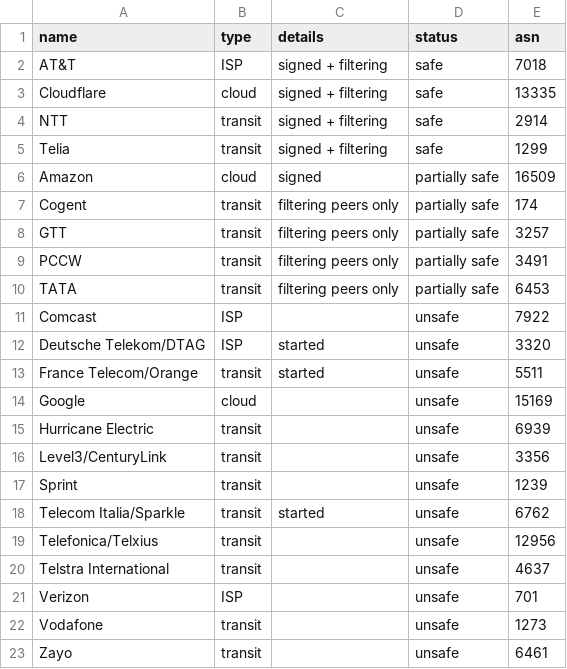
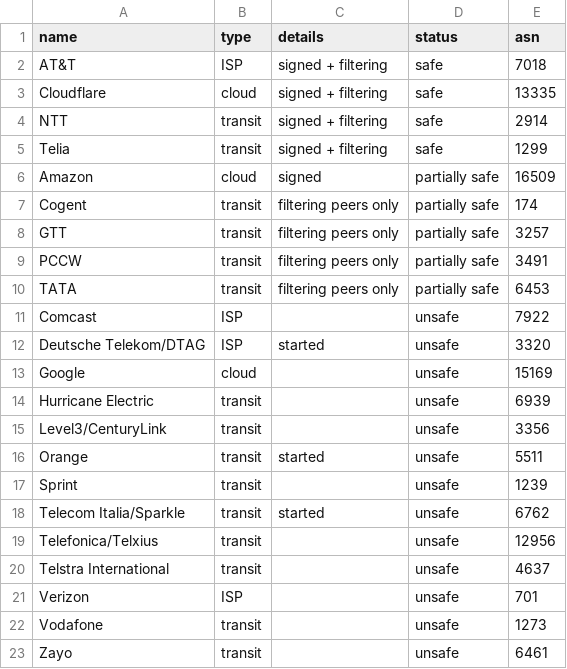
Before and after one commit to cloudflare/isbgpsafeyet.com, a CSV file: public/data/operators.csv, drawn as a sheet.

Commit message:
Update operators.csv
Removed France Telecom name.

```diff
--- a/public/data/operators.csv
+++ b/public/data/operators.csv
@@ -12,3 +12,2 @@ Comcast,ISP,,unsafe,7922
 Deutsche Telekom/DTAG,ISP,started,unsafe,3320
-France Telecom/Orange,transit,started,unsafe,5511
 Google,cloud,,unsafe,15169
@@ -16,2 +15,3 @@ Hurricane Electric,transit,,unsafe,6939
 Level3/CenturyLink,transit,,unsafe,3356
+Orange,transit,started,unsafe,5511
 Sprint,transit,,unsafe,1239
```
